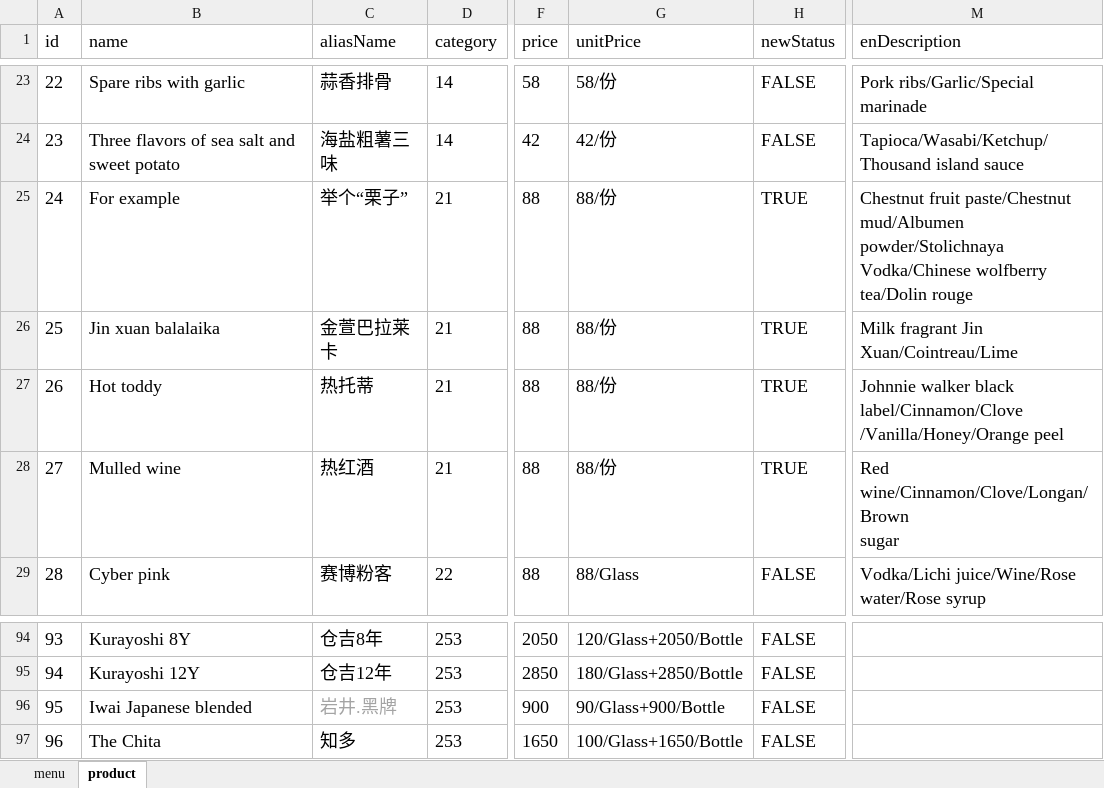
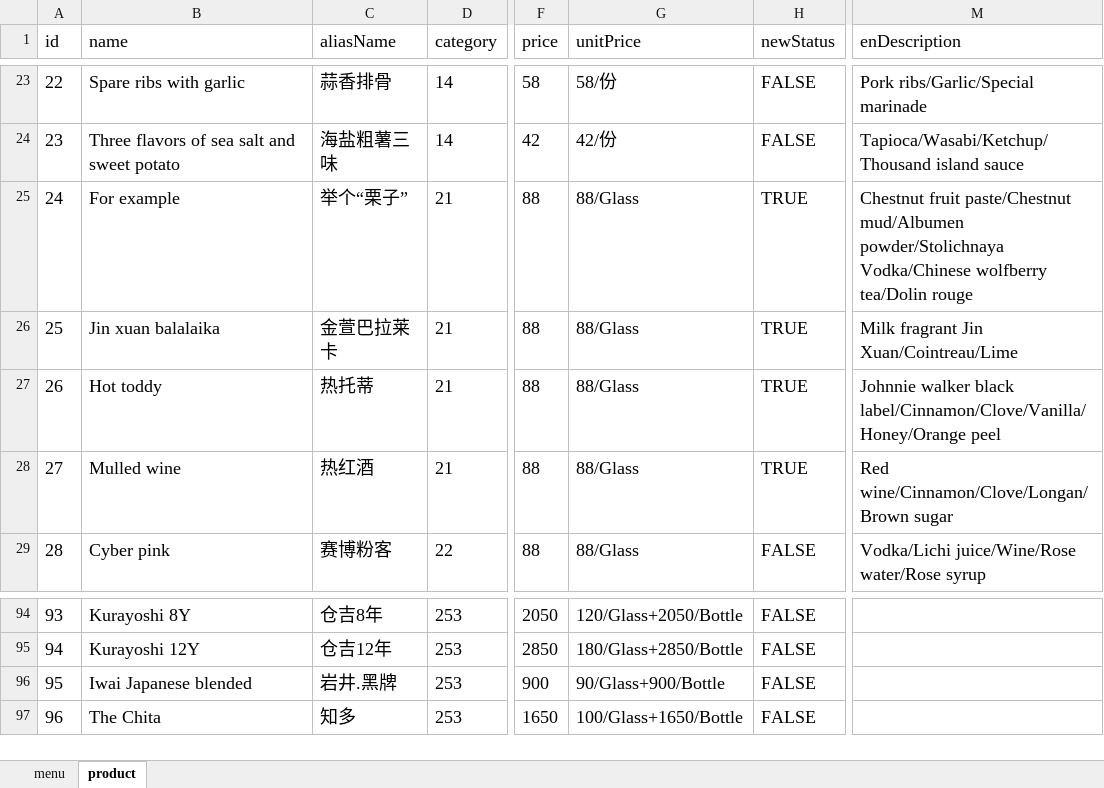
Before and after one commit to rootinn123/rootinn123.github.io, an Excel workbook: data/menu_dinner.xlsx, sheet product, drawn as a sheet; only a part is shown, gaps mark what is left out; values as stored, in another font and other column widths than the file's, no borders; ↵ is a line break in a cell; the diff names each change by its address in the sheet, - before the commit and + after, or states it on an @@ line.

```diff
--- a/data/menu_dinner.xlsx (sheet product)
+++ b/data/menu_dinner.xlsx (sheet product)
-G25:G28 (unitPrice): 88/份
+G25:G28 (unitPrice): 88/Glass
-M25 (enDescription): …tea/Dolin rouge
+M25 (enDescription): …tea/Dolin rouge
-M27 (enDescription): …walker black label/Cinnamon/Clove ↵ /Vanilla/Honey/Orange peel
+M27 (enDescription): …walker black label/Cinnamon/Clove/Vanilla/Honey/Orange peel
-M28 (enDescription): Red wine/Cinnamon/Clove/Longan/Brown ↵ sugar
+M28 (enDescription): Red wine/Cinnamon/Clove/Longan/Brown sugar
-C96 text colour: #A4A4A4
+C96 text colour: black
```
Also changed, not shown: data/menu_bar_time.xlsx, 2 other files.
